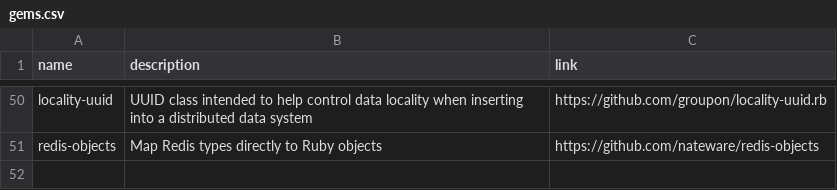
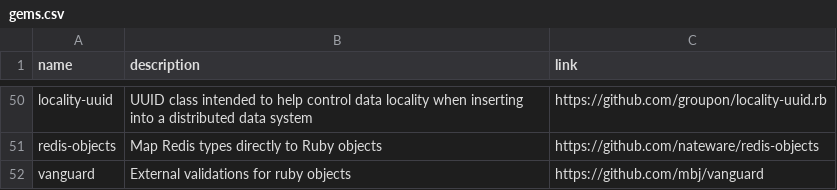
Before and after one commit to gregory/jouets, a CSV file: gems.csv, drawn as a sheet; only a part is shown, gaps mark what is left out.

Commit message:
Update gems.csv

```diff
--- a/gems.csv
+++ b/gems.csv
@@ -51 +51,2 @@ locality-uuid, UUID class intended to help control data locality when inserting
 redis-objects, Map Redis types directly to Ruby objects, https://github.com/nateware/redis-objects
+vanguard, External validations for ruby objects, https://github.com/mbj/vanguard
```
